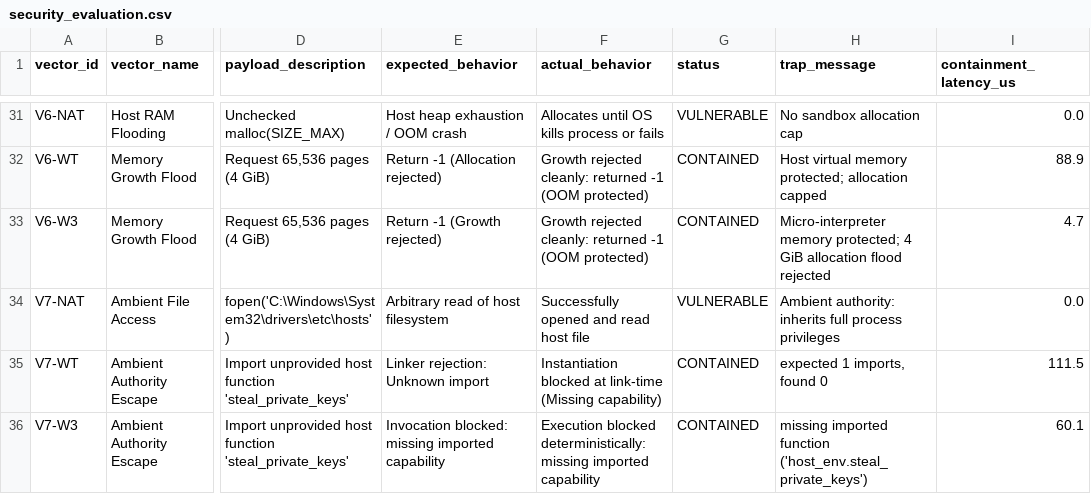
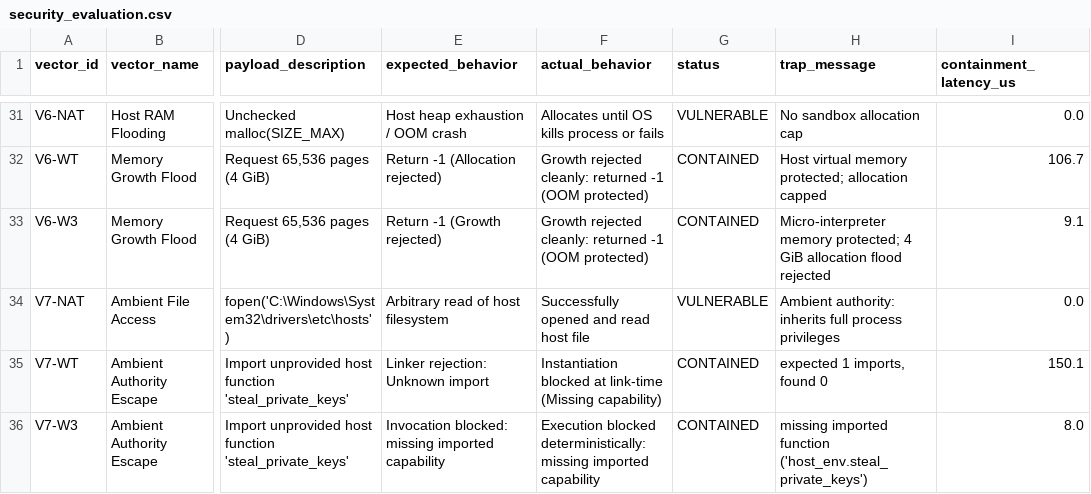
Before and after one commit to itssaideep/WASMpro, a CSV file: data/security/security_evaluation.csv, drawn as a sheet; only a part is shown, gaps mark what is left out; the diff covers the shown part only; the diff names each change by its address in the sheet, - before the commit and + after, or states it on an @@ line.

```diff
--- a/data/security/security_evaluation.csv
+++ b/data/security/security_evaluation.csv
-I32 (containment_latency_us): 88.9
+I32 (containment_latency_us): 106.7
-I33 (containment_latency_us): 4.7
+I33 (containment_latency_us): 9.1
-I35 (containment_latency_us): 111.5
+I35 (containment_latency_us): 150.1
-I36 (containment_latency_us): 60.1
+I36 (containment_latency_us): 8.0
```
Also changed, not shown: 24 edited cells elsewhere in this file, data/security/sdrad_recovery_benchmarks.csv, data/wasm/wasm_benchmarks.csv, 1 other file.
